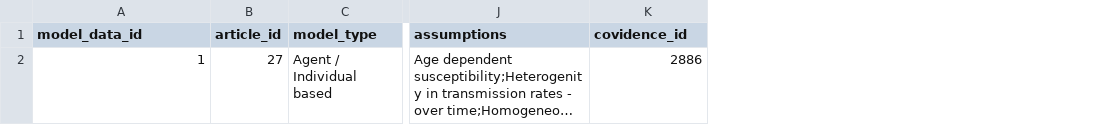
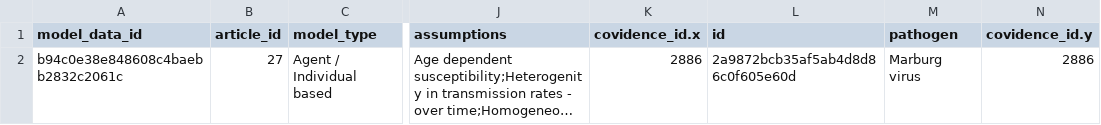
Before and after one commit to mrc-ide/epireview, a CSV file: inst/extdata/marburg_model.csv, drawn as a sheet; only a part is shown, gaps mark what is left out; long unchanged cells end in …; the diff names each change by its address in the sheet, - before the commit and + after, or states it on an @@ line.

```diff
--- a/inst/extdata/marburg_model.csv
+++ b/inst/extdata/marburg_model.csv
+column L (id), row 2: 2a9872bcb35af5ab4d8d86c0f605e60d
+column M (pathogen), row 2: Marburg virus
+column N (covidence_id.y), row 2: 2886
-K1: covidence_id
+K1: covidence_id.x
-A2 (model_data_id): 1
+A2 (model_data_id): b94c0e38e848608c4baebb2832c2061c
```
Also changed, not shown: inst/extdata/marburg_article.csv, inst/extdata/marburg_outbreak.csv, 13 other files.
